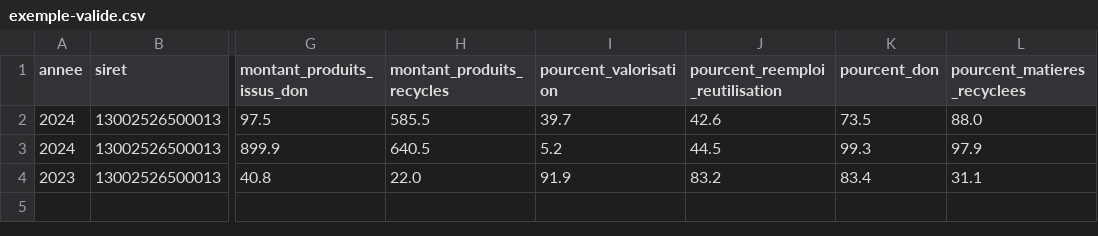
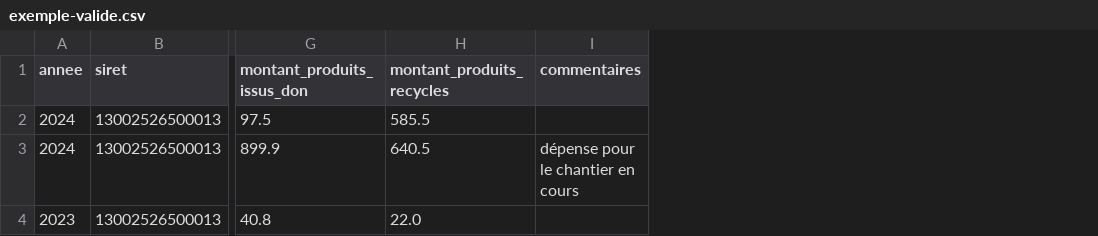
Before and after one commit to datagouv/schema-declaration-biens-reemploi-reutilisation-recycle, a CSV file: exemple-valide.csv, drawn as a sheet; only a part is shown, gaps mark what is left out; removed rows and columns are numbered as before the commit, all else as after; the diff names each change by its address in the sheet, - before the commit and + after, or states it on an @@ line.

Commit message:
refactor: remove percentages and add comment column

```diff
--- a/exemple-valide.csv
+++ b/exemple-valide.csv
-column I (pourcent_valorisation), rows 2-4: 39.7 | 5.2 | 91.9
-column J (pourcent_reemploi_reutilisation), rows 2-4: 42.6 | 44.5 | 83.2
-column K (pourcent_don), rows 2-4: 73.5 | 99.3 | 83.4
-column L (pourcent_matieres_recyclees), rows 2-4: 88.0 | 97.9 | 31.1
+column I (commentaires), row 3: dépense pour le chantier en cours
```
Also changed, not shown: 1 other file.
